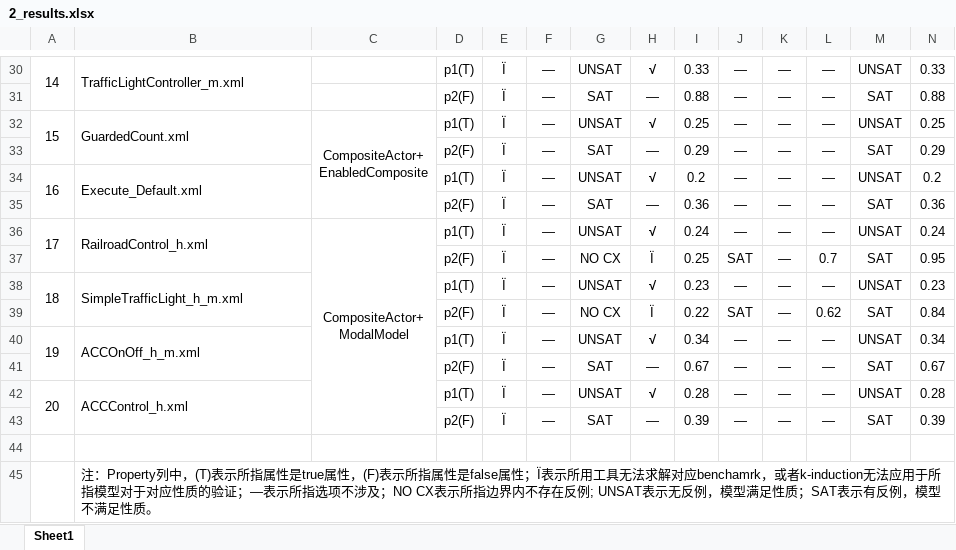
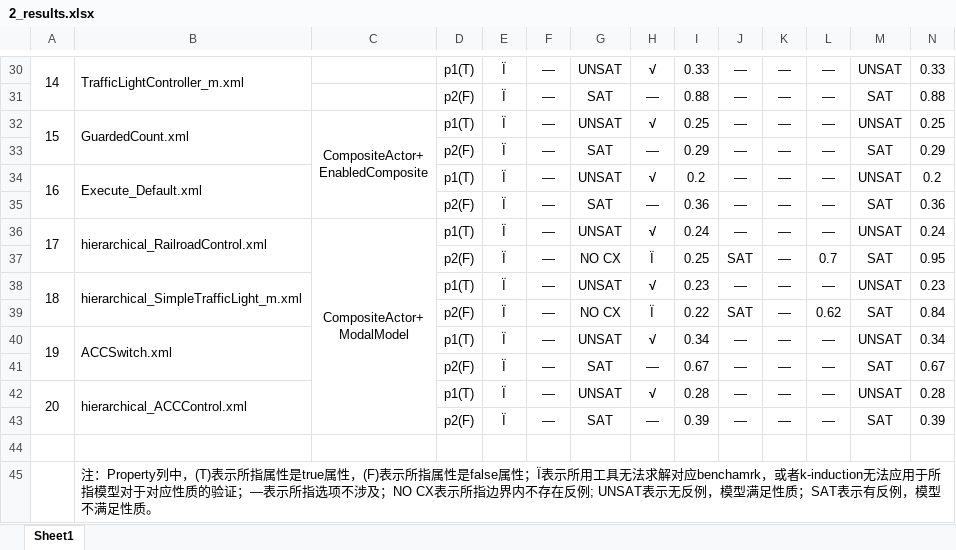
Before and after one commit to zhangxiaozhen/BMC_SR_in_ptII, an Excel workbook: experiments_hie/2_results.xlsx, sheet Sheet1, drawn as a sheet; only a part is shown, gaps mark what is left out; values as stored, in another font and other column widths than the file's, no borders; the diff covers the shown part only; the diff names each change by its address in the sheet, - before the commit and + after, or states it on an @@ line.

```diff
--- a/experiments_hie/2_results.xlsx (sheet Sheet1)
+++ b/experiments_hie/2_results.xlsx (sheet Sheet1)
-B36: RailroadControl_h.xml
+B36: hierarchical_RailroadControl.xml
-B38: SimpleTrafficLight_h_m.xml
+B38: hierarchical_SimpleTrafficLight_m.xml
-B40: ACCOnOff_h_m.xml
+B40: ACCSwitch.xml
-B42: ACCControl_h.xml
+B42: hierarchical_ACCControl.xml
```
Also changed, not shown: 10 edited cells elsewhere in this sheet, 15 other files.
